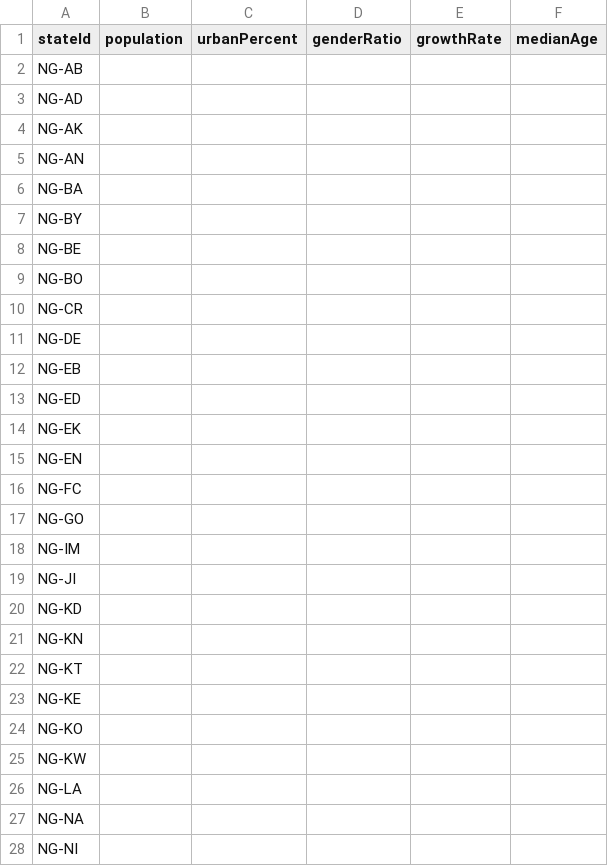
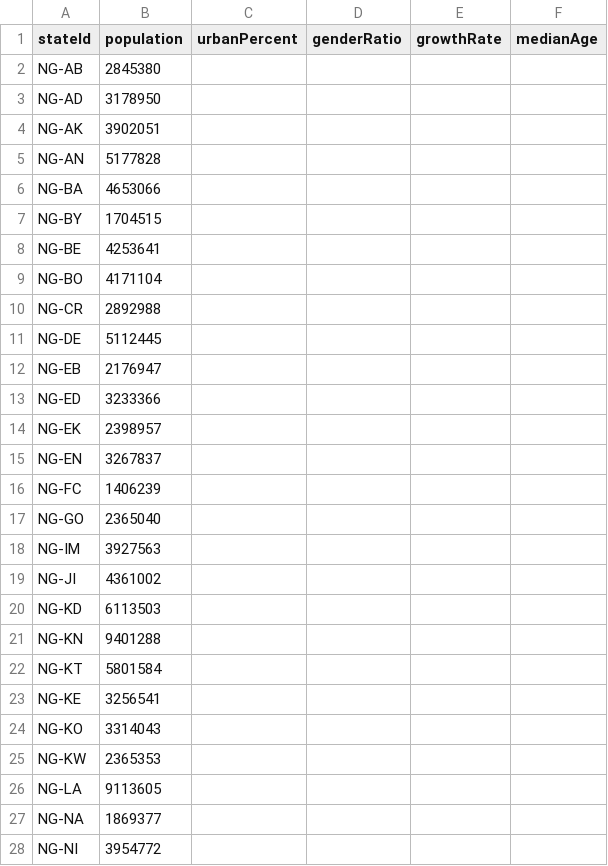
Before and after one commit to vearse/NaijaAtlas, a CSV file: data/compare/sources/states-demographics-2006.csv, drawn as a sheet; only a part is shown; the diff covers the shown part only.

```diff
--- a/data/compare/sources/states-demographics-2006.csv
+++ b/data/compare/sources/states-demographics-2006.csv
@@ -1,28 +1,28 @@
 stateId,population,urbanPercent,genderRatio,growthRate,medianAge
-NG-AB,,,,,
-NG-AD,,,,,
-NG-AK,,,,,
-NG-AN,,,,,
-NG-BA,,,,,
-NG-BY,,,,,
-NG-BE,,,,,
-NG-BO,,,,,
-NG-CR,,,,,
-NG-DE,,,,,
-NG-EB,,,,,
-NG-ED,,,,,
-NG-EK,,,,,
-NG-EN,,,,,
-NG-FC,,,,,
-NG-GO,,,,,
-NG-IM,,,,,
-NG-JI,,,,,
-NG-KD,,,,,
-NG-KN,,,,,
-NG-KT,,,,,
-NG-KE,,,,,
-NG-KO,,,,,
-NG-KW,,,,,
-NG-LA,,,,,
-NG-NA,,,,,
-NG-NI,,,,,
+NG-AB,2845380,,,,
+NG-AD,3178950,,,,
+NG-AK,3902051,,,,
+NG-AN,5177828,,,,
+NG-BA,4653066,,,,
+NG-BY,1704515,,,,
+NG-BE,4253641,,,,
+NG-BO,4171104,,,,
+NG-CR,2892988,,,,
+NG-DE,5112445,,,,
+NG-EB,2176947,,,,
+NG-ED,3233366,,,,
+NG-EK,2398957,,,,
+NG-EN,3267837,,,,
+NG-FC,1406239,,,,
+NG-GO,2365040,,,,
+NG-IM,3927563,,,,
+NG-JI,4361002,,,,
+NG-KD,6113503,,,,
+NG-KN,9401288,,,,
+NG-KT,5801584,,,,
+NG-KE,3256541,,,,
+NG-KO,3314043,,,,
+NG-KW,2365353,,,,
+NG-LA,9113605,,,,
+NG-NA,1869377,,,,
+NG-NI,3954772,,,,
```
Also changed, not shown: 10 edited cells elsewhere in this file, data/compare/sources/states-economy-2022.csv, data/compare/sources/states-economy-2023.csv, 22 other files.
